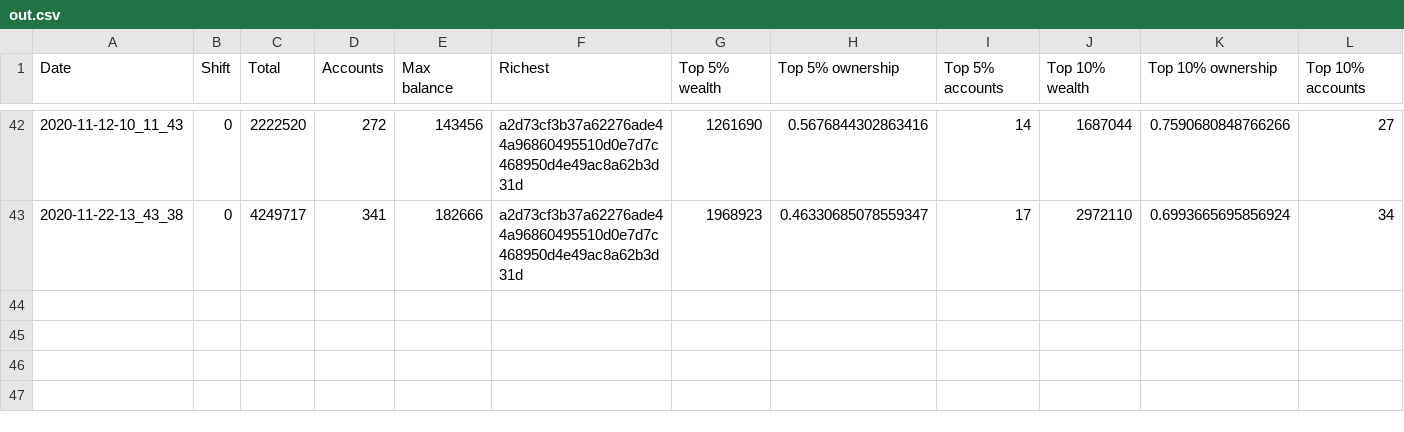
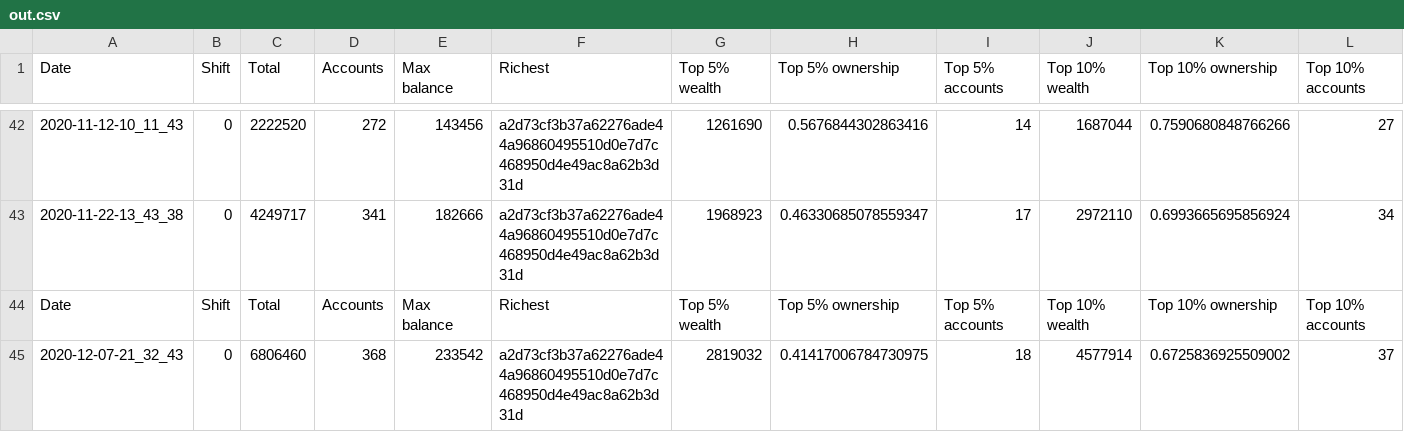
Before and after one commit to itsnikhil/tnb-analysis, a CSV file: out.csv, drawn as a sheet; only a part is shown, gaps mark what is left out; rows hold the shown columns only; the diff names each change by its address in the sheet, - before the commit and + after, or states it on an @@ line.

```diff
--- a/out.csv
+++ b/out.csv
+row 44: Date | Shift | Total | Accounts | Max balance | Richest | Top 5% wealth | Top 5% ownership | Top 5% accounts | Top 10% wealth | Top 10% ownership | Top 10% accounts
+row 45: 2020-12-07-21_32_43 | 0 | 6806460 | 368 | 233542 | a2d73cf3b37a62276ade44a96860495510d0e7d7c468950d4e49ac8a62b3d31d | 2819032 | 0.41417006784730975 | 18 | 4577914 | 0.6725836925509002 | 37
```
Also changed, not shown: 2 other files.
